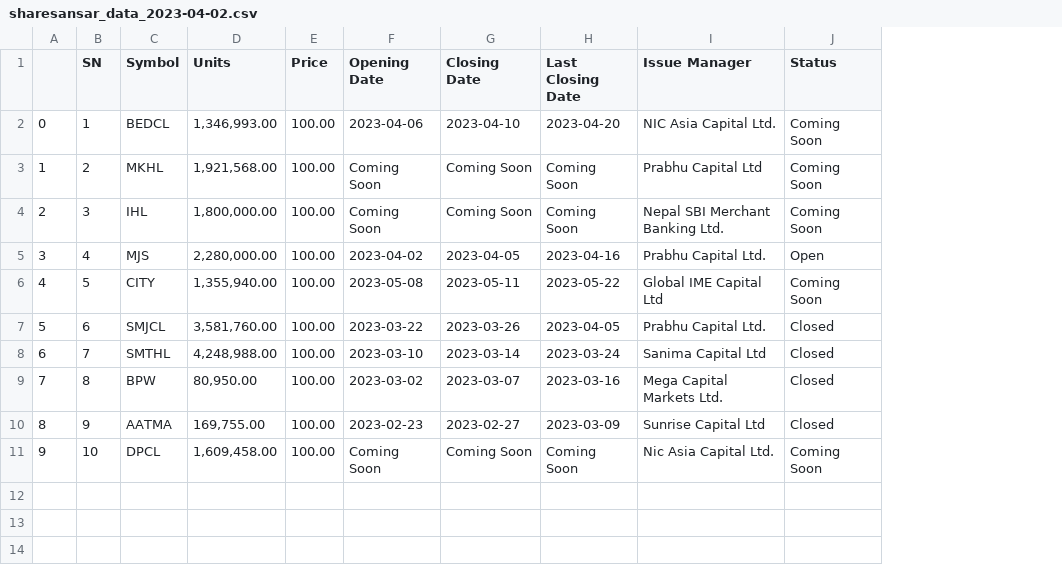
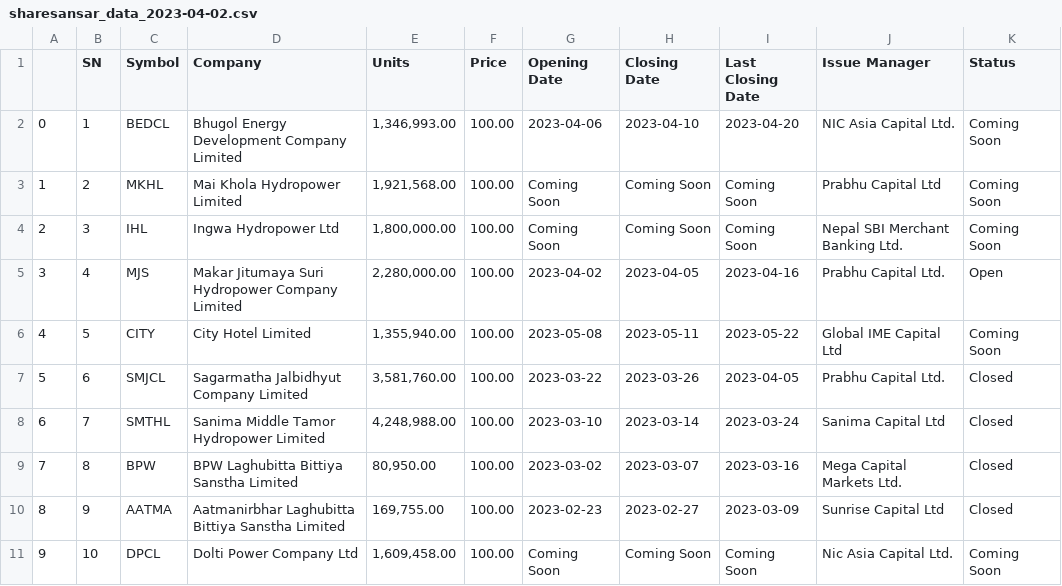
Before and after one commit to uddin-rajaul/IPO-data-discord-bot, a CSV file: sharesansar_data_2023-04-02.csv, drawn as a sheet; the diff names each change by its address in the sheet, - before the commit and + after, or states it on an @@ line.

```diff
--- a/sharesansar_data_2023-04-02.csv
+++ b/sharesansar_data_2023-04-02.csv
+column D (Company), rows 2-11: Bhugol Energy Development Company Limited | Mai Khola Hydropower Limited | Ingwa Hydropower Ltd | Makar Jitumaya Suri Hydropower Company Limited | City Hotel Limited | Sagarmatha Jalbidhyut Company Limited | Sanima Middle Tamor Hydropower Limited | BPW Laghubitta Bittiya Sanstha Limited | Aatmanirbhar Laghubitta Bittiya Sanstha Limited | Dolti Power Company Ltd
```
Also changed, not shown: 2 other files.
